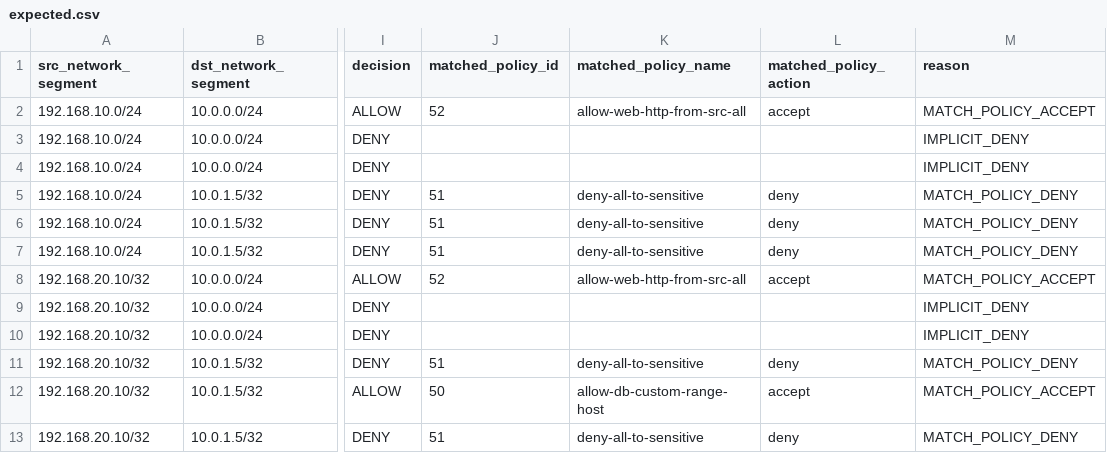
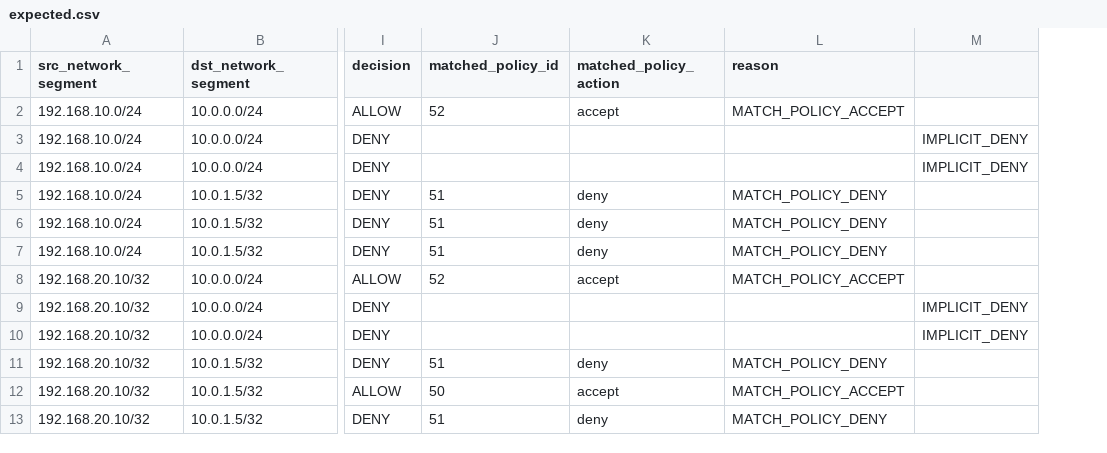
Before and after one commit to tig4605246/fortigate-rule-parser, a CSV file: samples/case05_integrated_all_features/expected/expected.csv, drawn as a sheet; only a part is shown, gaps mark what is left out; removed rows and columns are numbered as before the commit, all else as after; the diff names each change by its address in the sheet, - before the commit and + after, or states it on an @@ line.

Commit message:
fix mariadb column address type

```diff
--- a/samples/case05_integrated_all_features/expected/expected.csv
+++ b/samples/case05_integrated_all_features/expected/expected.csv
-column K (matched_policy_name), rows 2-13: allow-web-http-from-src-all |  |  | deny-all-to-sensitive | deny-all-to-sensitive | deny-all-to-sensitive | allow-web-http-from-src-all |  |  | deny-all-to-sensitive | allow-db-custom-range-host | deny-all-to-sensitive
+column M, rows 3-10: IMPLICIT_DENY | IMPLICIT_DENY |  |  |  |  | IMPLICIT_DENY | IMPLICIT_DENY
-L3:L4 (reason): IMPLICIT_DENY
+L3:L4 (reason): (empty)
-L9:L10 (reason): IMPLICIT_DENY
+L9:L10 (reason): (empty)
```
Also changed, not shown: samples/case01_address_only_implicit_deny/expected/expected.csv, samples/case02_addrgrp_basic/expected/expected.csv, 14 other files.
